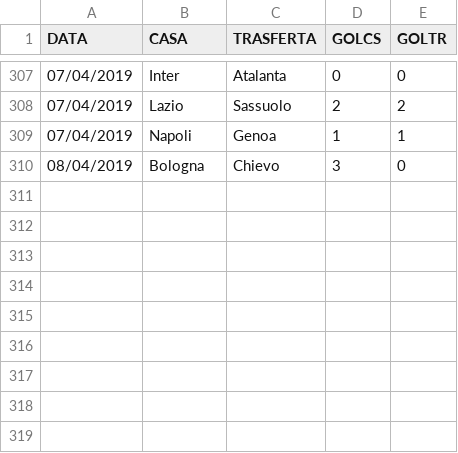
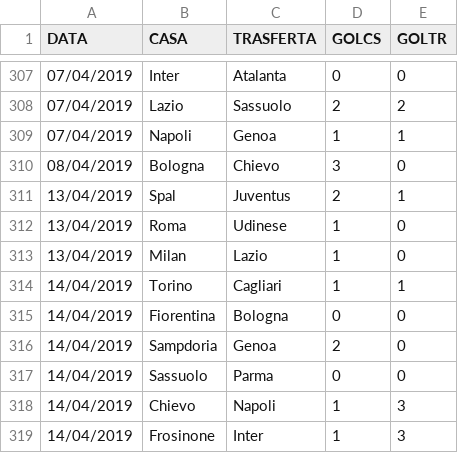
Before and after one commit to chrelmi/Bets, a CSV file: italiaA.csv, drawn as a sheet; only a part is shown, gaps mark what is left out; the diff names each change by its address in the sheet, - before the commit and + after, or states it on an @@ line.

```diff
--- a/italiaA.csv
+++ b/italiaA.csv
+row 311: 13/04/2019 | Spal | Juventus | 2 | 1
+row 312: 13/04/2019 | Roma | Udinese | 1 | 0
+row 313: 13/04/2019 | Milan | Lazio | 1 | 0
+row 314: 14/04/2019 | Torino | Cagliari | 1 | 1
+row 315: 14/04/2019 | Fiorentina | Bologna | 0 | 0
+row 316: 14/04/2019 | Sampdoria | Genoa | 2 | 0
+row 317: 14/04/2019 | Sassuolo | Parma | 0 | 0
+row 318: 14/04/2019 | Chievo | Napoli | 1 | 3
+row 319: 14/04/2019 | Frosinone | Inter | 1 | 3
```
Also changed, not shown: croazia.csv, francia.csv, 5 other files.
